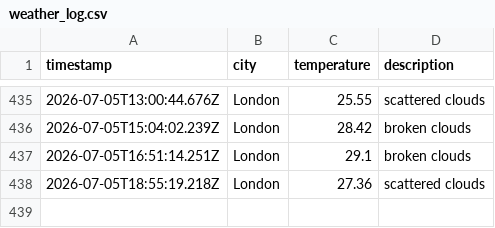
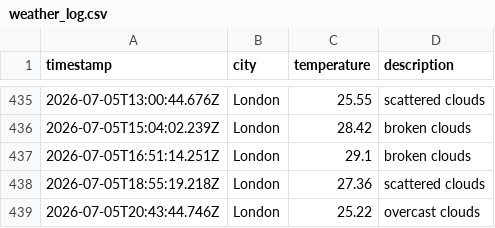
Before and after one commit to mgadhvi/Weather-app-js, a CSV file: data/weather_log.csv, drawn as a sheet; only a part is shown, gaps mark what is left out.

```diff
--- a/data/weather_log.csv
+++ b/data/weather_log.csv
@@ -438 +438,2 @@ timestamp,city,temperature,description
 2026-07-05T18:55:19.218Z,London,27.36,scattered clouds
+2026-07-05T20:43:44.746Z,London,25.22,overcast clouds
```
Also changed, not shown: 1 other file.
